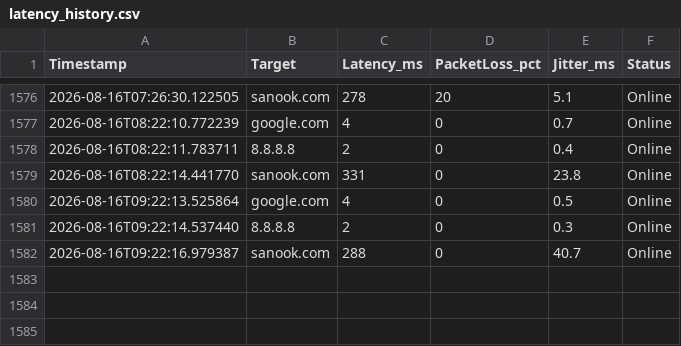
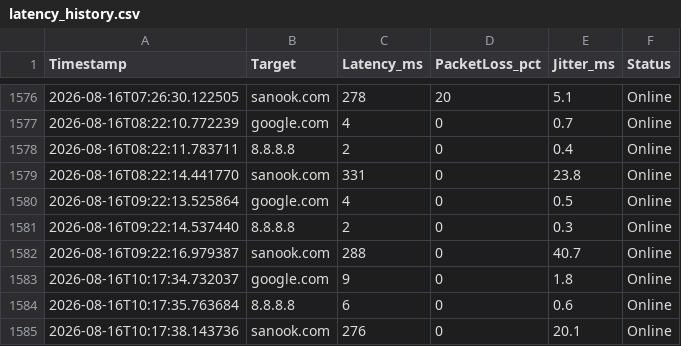
Before and after one commit to Abreuker95/latency-monitor, a CSV file: latency_history.csv, drawn as a sheet; only a part is shown, gaps mark what is left out; the diff names each change by its address in the sheet, - before the commit and + after, or states it on an @@ line.

```diff
--- a/latency_history.csv
+++ b/latency_history.csv
+row 1583: 2026-08-16T10:17:34.732037 | google.com | 9 | 0 | 1.8 | Online
+row 1584: 2026-08-16T10:17:35.763684 | 8.8.8.8 | 6 | 0 | 0.6 | Online
+row 1585: 2026-08-16T10:17:38.143736 | sanook.com | 276 | 0 | 20.1 | Online
```
Also changed, not shown: 3 other files.
